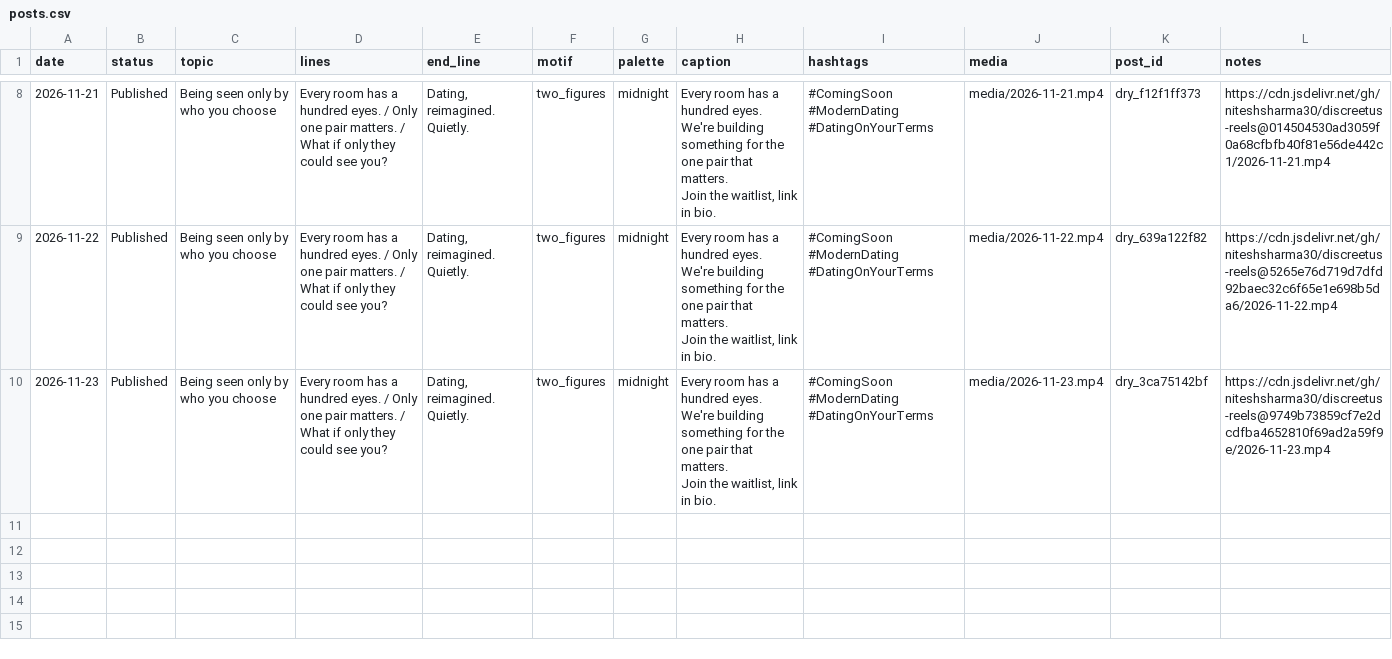
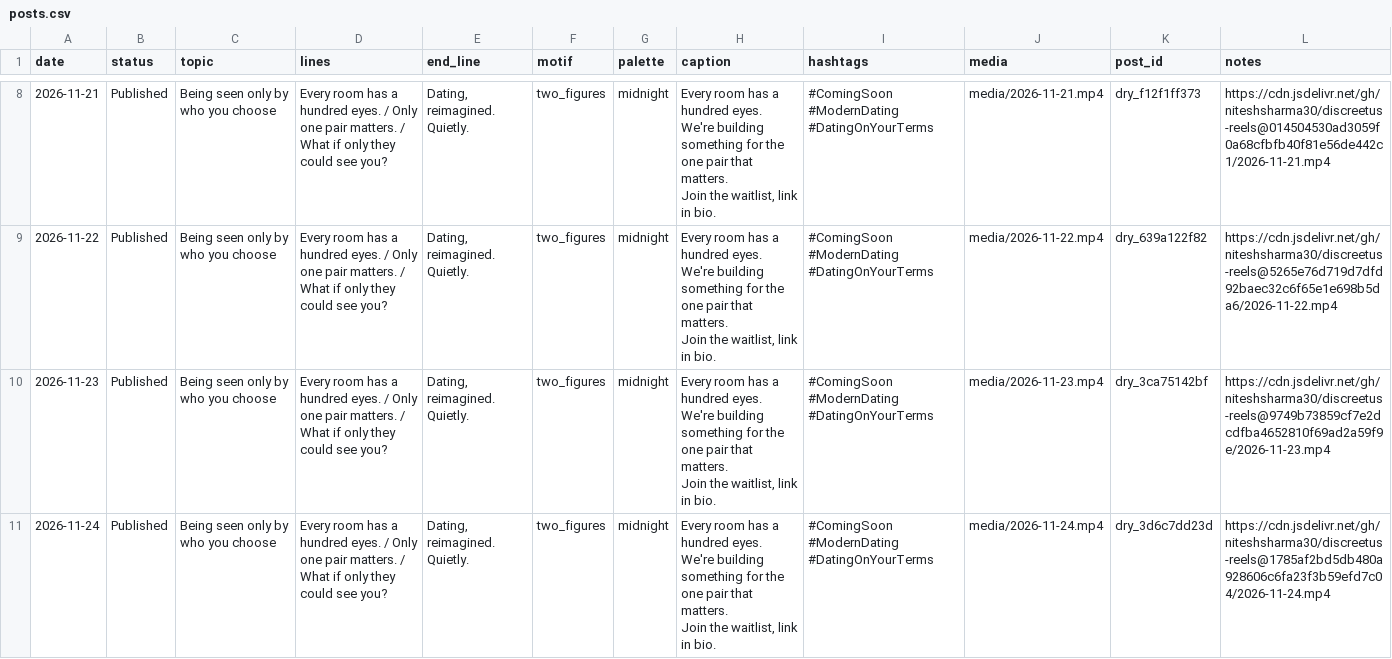
Before and after one commit to niteshsharma30/discreetus-reels, a CSV file: data/posts.csv, drawn as a sheet; only a part is shown, gaps mark what is left out; ↵ is a line break in a cell; the diff names each change by its address in the sheet, - before the commit and + after, or states it on an @@ line.

Commit message:
daily: Instagram post

```diff
--- a/data/posts.csv
+++ b/data/posts.csv
+row 11: 2026-11-24 | Published | Being seen only by who you choose | Every room has a hundred eyes. / Only one pair matters. / What if only they could see you? | Dating, reimagined. Quietly. | two_figures | midnight | Every room has a hundred eyes. ↵ We're building something for the one pair that matters. ↵ Join the waitlist, link in bio. | #ComingSoon #ModernDating #DatingOnYourTerms | media/2026-11-24.mp4 | dry_3d6c7dd23d | https://cdn.jsdelivr.net/gh/niteshsharma30/discreetus-reels@1785af2bd5db480a928606c6fa23f3b59efd7c04/2026-11-24.mp4
```
